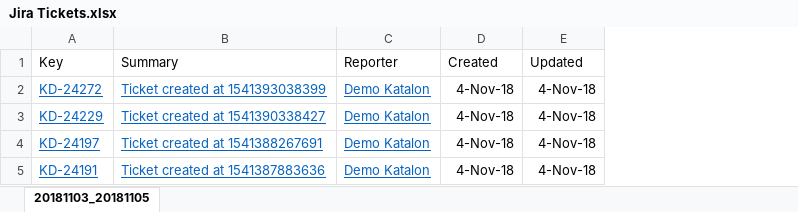
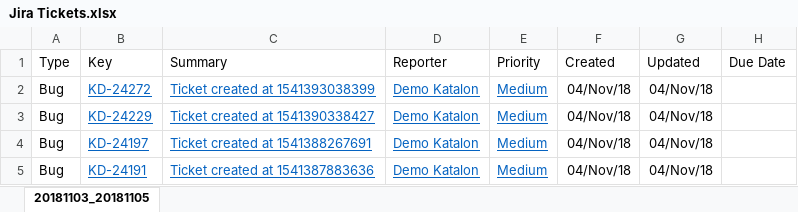
Before and after one commit to katalon-studio-samples/katalon-demo-project, an Excel workbook: Data Files/Jira Tickets.xlsx, sheet 20181103_20181105, drawn as a sheet; values as stored, in another font and other column widths than the file's, no borders; charts and pictures not drawn; addresses are those after the commit; the diff names each change by its address in the sheet, - before the commit and + after, or states it on an @@ line.

Commit message:
add verifying table demo

```diff
--- a/Data Files/Jira Tickets.xlsx (sheet 20181103_20181105)
+++ b/Data Files/Jira Tickets.xlsx (sheet 20181103_20181105)
+column A (Type), rows 2-5: all Bug
+column E (Priority), rows 2-5: all Medium
+column H (Due Date), empty
-F2:F5 (Created): 4-Nov-18
+F2:F5 (Created): 04/Nov/18
-G2:G5 (Updated): 4-Nov-18
+G2:G5 (Updated): 04/Nov/18
```
Also changed, not shown: charts or pictures, 9 other files.
